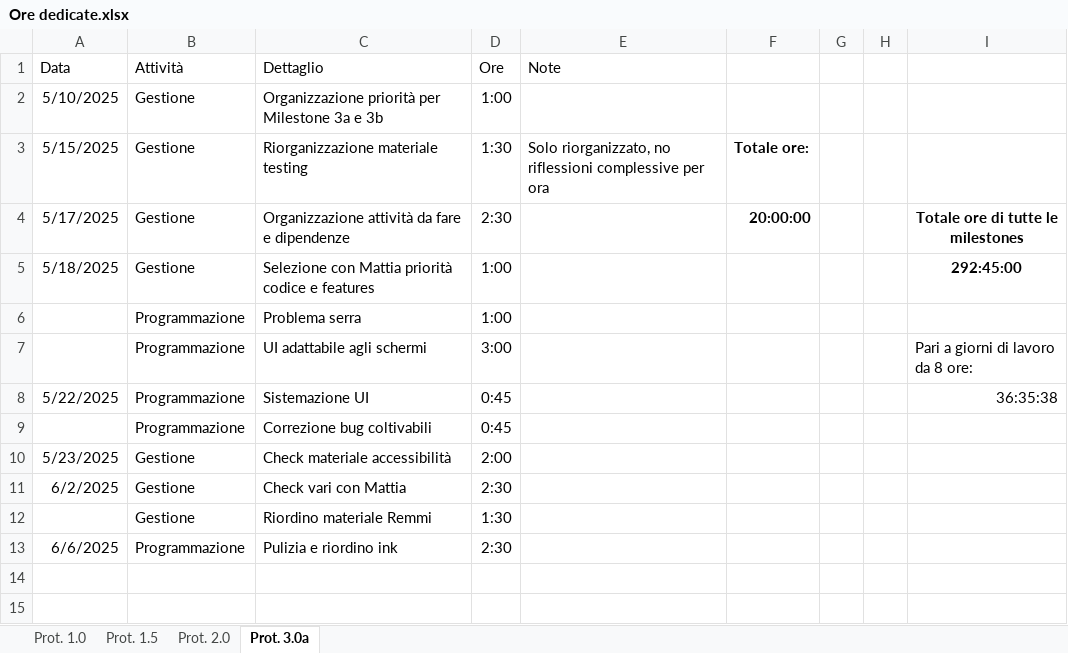
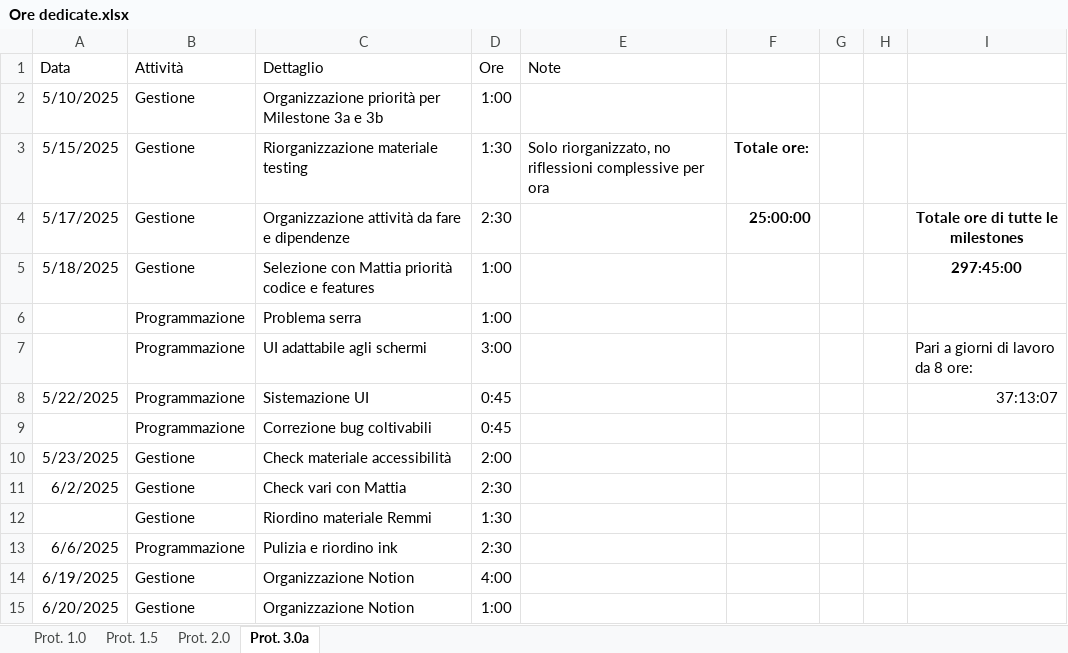
Before and after one commit to owof-games/Selania, an Excel workbook: Assets/Notes and Utilities/Ore dedicate.xlsx, sheet Prot. 3.0a, drawn as a sheet; values as stored, in another font and other column widths than the file's, no borders; the diff names each change by its address in the sheet, - before the commit and + after, or states it on an @@ line.

Commit message:
Gestione: ore

```diff
--- a/Assets/Notes and Utilities/Ore dedicate.xlsx (sheet Prot. 3.0a)
+++ b/Assets/Notes and Utilities/Ore dedicate.xlsx (sheet Prot. 3.0a)
-F4: 20:00:00
+F4: 25:00:00
-I5: 292:45:00
+I5: 297:45:00
-I8: 36:35:38
+I8: 37:13:07
+row 14: 6/19/2025 | Gestione | Organizzazione Notion | 4:00
+row 15: 6/20/2025 | Gestione | Organizzazione Notion | 1:00
```
